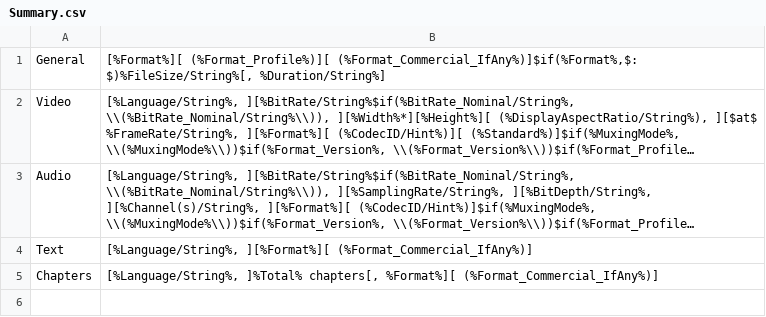
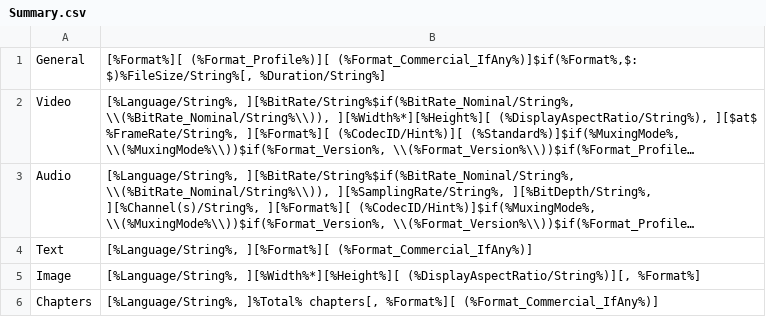
Before and after one commit to mediatest/mediatestLib, a CSV file: Source/Ressource/Text/MediaInfo/Summary.csv, drawn as a sheet; long unchanged cells end in …; the diff names each change by its address in the sheet, - before the commit and + after, or states it on an @@ line.

Commit message:
+ Tooltip: more details for images
git-svn-id: svn://svn.code.sf.net/p/mediainfo/code/MediaInfoLib/trunk@3571 45c5ae6f-87cc-4fd0-92ee-e4f023fd80da

```diff
--- a/Source/Ressource/Text/MediaInfo/Summary.csv
+++ b/Source/Ressource/Text/MediaInfo/Summary.csv
+row 5: Image | [%Language/String%, ][%Width%*][%Height%][ (%DisplayAspectRatio/String%)][, %Format%]
```
Also changed, not shown: 2 other files.
